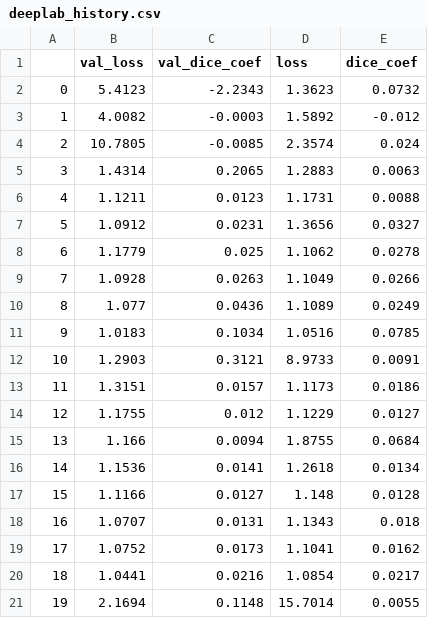
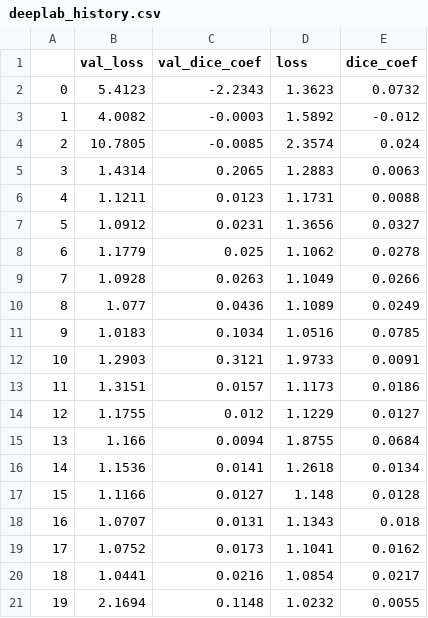
Before and after one commit to chhiilnos1996/Steel_Defect_Detection, a CSV file: history/deeplab_history.csv, drawn as a sheet.

```diff
--- a/history/deeplab_history.csv
+++ b/history/deeplab_history.csv
@@ -11,3 +11,3 @@
 9,1.0183,0.1034,1.0516,0.0785
-10,1.2903,0.3121,8.9733,0.0091
+10,1.2903,0.3121,1.9733,0.0091
 11,1.3151,0.0157,1.1173,0.0186
@@ -20,2 +20,2 @@
 18,1.0441,0.0216,1.0854,0.0217
-19,2.1694,0.1148,15.7014,0.0055
+19,2.1694,0.1148,1.0232,0.0055
```
Also changed, not shown: 4 other files.
